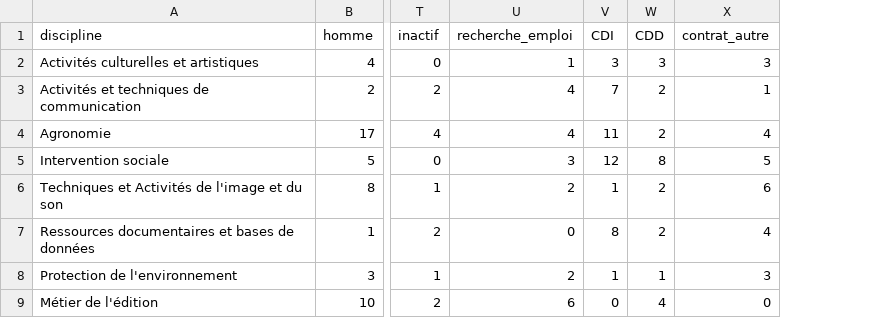
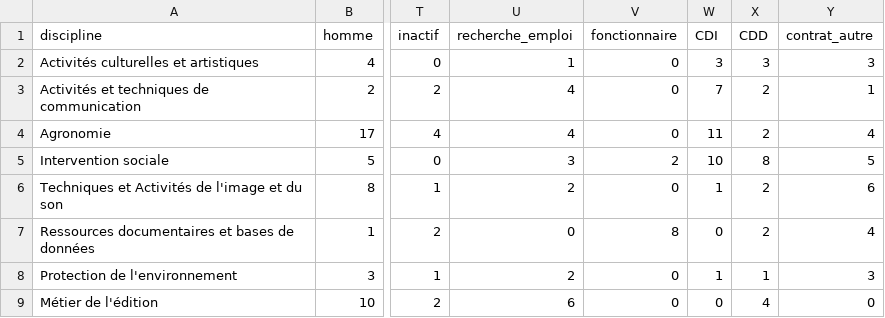
Before and after one commit to SylvainMaillot/9e2d083fb7ed04f96ede83efa5c4564c, a CSV file: visu/data/insertion_lp.csv, drawn as a sheet; only a part is shown, gaps mark what is left out; addresses are those after the commit; the diff names each change by its address in the sheet, - before the commit and + after, or states it on an @@ line.

Commit message:
ajout_fonctionnaires

```diff
--- a/visu/data/insertion_lp.csv
+++ b/visu/data/insertion_lp.csv
+column V (fonctionnaire), rows 2-9: 0 | 0 | 0 | 2 | 0 | 8 | 0 | 0
-W5 (CDI): 12
+W5 (CDI): 10
-W7 (CDI): 8
+W7 (CDI): 0
```
